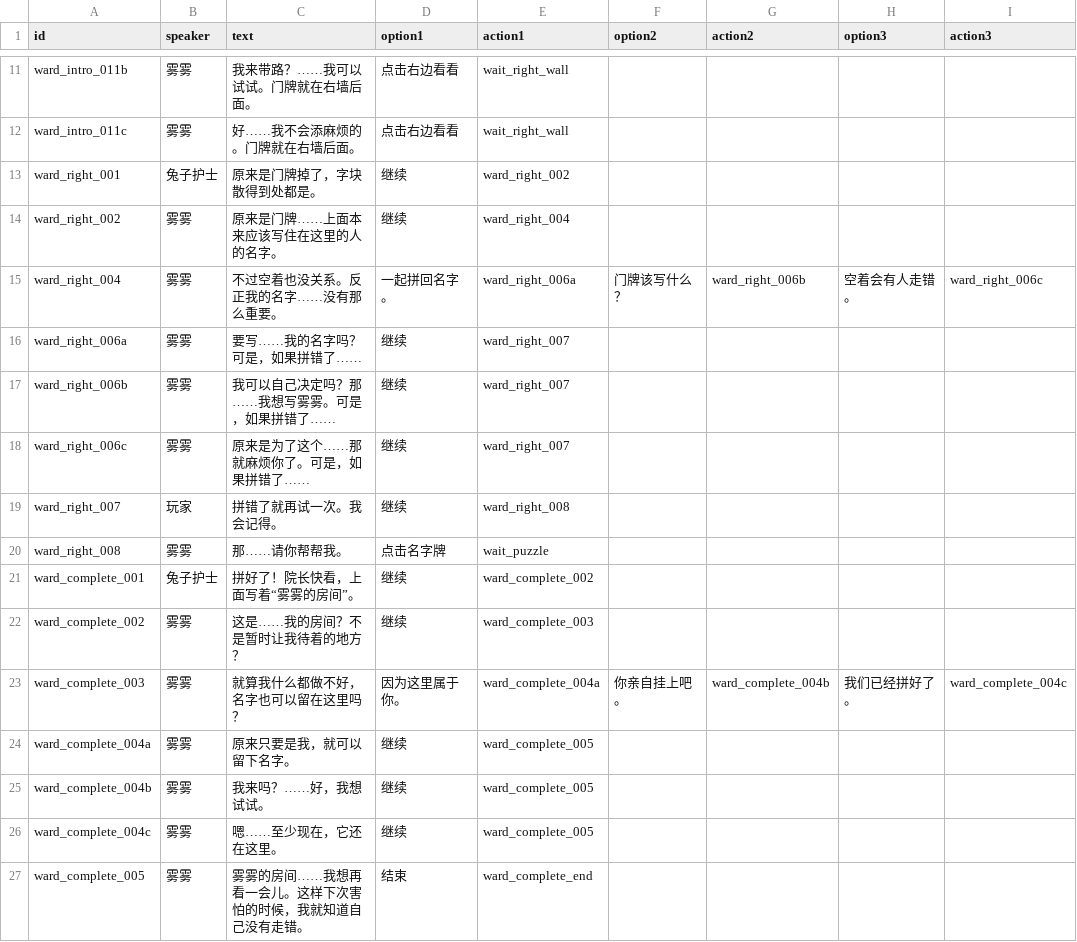
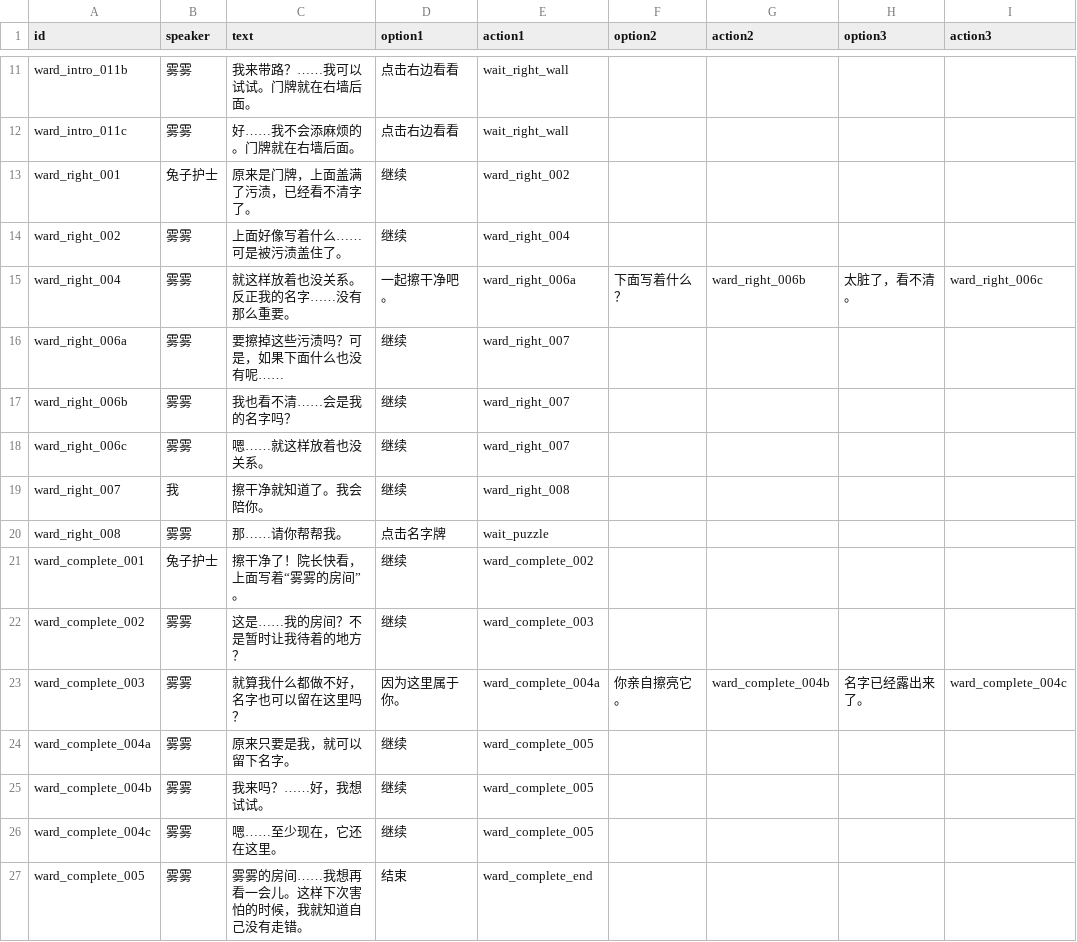
Before and after one commit to z1962302988-create/monster-master, a CSV file: Assets/Resources/Data/ward_intro_dialogues.csv, drawn as a sheet; only a part is shown, gaps mark what is left out.

```diff
--- a/Assets/Resources/Data/ward_intro_dialogues.csv
+++ b/Assets/Resources/Data/ward_intro_dialogues.csv
@@ -12,13 +12,13 @@ ward_intro_011b,雾雾,我来带路？……我可以试试。门牌就在右墙
 ward_intro_011c,雾雾,好……我不会添麻烦的。门牌就在右墙后面。,点击右边看看,wait_right_wall,,,,
-ward_right_001,兔子护士,原来是门牌掉了，字块散得到处都是。,继续,ward_right_002,,,,
-ward_right_002,雾雾,原来是门牌……上面本来应该写住在这里的人的名字。,继续,ward_right_004,,,,
-ward_right_004,雾雾,不过空着也没关系。反正我的名字……没有那么重要。,一起拼回名字。,ward_right_006a,门牌该写什么？,ward_right_006b,空着会有人走错。,ward_right_006c
-ward_right_006a,雾雾,要写……我的名字吗？可是，如果拼错了……,继续,ward_right_007,,,,
-ward_right_006b,雾雾,我可以自己决定吗？那……我想写雾雾。可是，如果拼错了……,继续,ward_right_007,,,,
-ward_right_006c,雾雾,原来是为了这个……那就麻烦你了。可是，如果拼错了……,继续,ward_right_007,,,,
-ward_right_007,玩家,拼错了就再试一次。我会记得。,继续,ward_right_008,,,,
+ward_right_001,兔子护士,原来是门牌，上面盖满了污渍，已经看不清字了。,继续,ward_right_002,,,,
+ward_right_002,雾雾,上面好像写着什么……可是被污渍盖住了。,继续,ward_right_004,,,,
+ward_right_004,雾雾,就这样放着也没关系。反正我的名字……没有那么重要。,一起擦干净吧。,ward_right_006a,下面写着什么？,ward_right_006b,太脏了，看不清。,ward_right_006c
+ward_right_006a,雾雾,要擦掉这些污渍吗？可是，如果下面什么也没有呢……,继续,ward_right_007,,,,
+ward_right_006b,雾雾,我也看不清……会是我的名字吗？,继续,ward_right_007,,,,
+ward_right_006c,雾雾,嗯……就这样放着也没关系。,继续,ward_right_007,,,,
+ward_right_007,我,擦干净就知道了。我会陪你。,继续,ward_right_008,,,,
 ward_right_008,雾雾,那……请你帮帮我。,点击名字牌,wait_puzzle,,,,
-ward_complete_001,兔子护士,拼好了！院长快看，上面写着“雾雾的房间”。,继续,ward_complete_002,,,,
+ward_complete_001,兔子护士,擦干净了！院长快看，上面写着“雾雾的房间”。,继续,ward_complete_002,,,,
 ward_complete_002,雾雾,这是……我的房间？不是暂时让我待着的地方？,继续,ward_complete_003,,,,
-ward_complete_003,雾雾,就算我什么都做不好，名字也可以留在这里吗？,因为这里属于你。,ward_complete_004a,你亲自挂上吧。,ward_complete_004b,我们已经拼好了。,ward_complete_004c
+ward_complete_003,雾雾,就算我什么都做不好，名字也可以留在这里吗？,因为这里属于你。,ward_complete_004a,你亲自擦亮它。,ward_complete_004b,名字已经露出来了。,ward_complete_004c
 ward_complete_004a,雾雾,原来只要是我，就可以留下名字。,继续,ward_complete_005,,,,
```
Also changed, not shown: docs/story_01_ward_intro_dialogue.csv, 12 other files.
